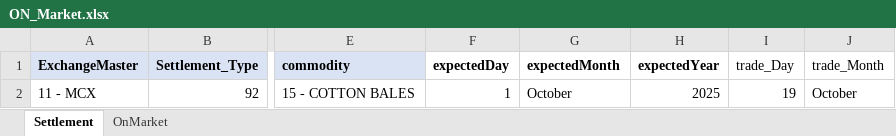
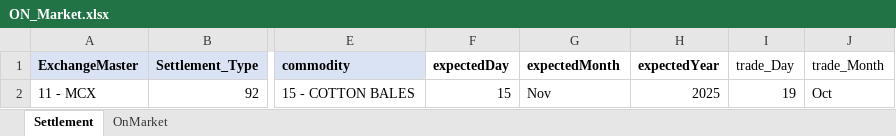
Before and after one commit to Abhishekthasal/COUNTRYWIDE-COMMODITY-REPOSITORY-LIMITED, an Excel workbook: Data/ON_Market.xlsx, sheet Settlement, drawn as a sheet; only a part is shown, gaps mark what is left out; values as stored, in another font and other column widths than the file's, no borders; the diff names each change by its address in the sheet, - before the commit and + after, or states it on an @@ line.

```diff
--- a/Data/ON_Market.xlsx (sheet Settlement)
+++ b/Data/ON_Market.xlsx (sheet Settlement)
-F2 (expectedDay): 1
+F2 (expectedDay): 15
-G2 (expectedMonth): October
+G2 (expectedMonth): Nov
-J2 (trade_Month): October
+J2 (trade_Month): Oct
```
Also changed, not shown: sheet OnMarket, 13 other files.
